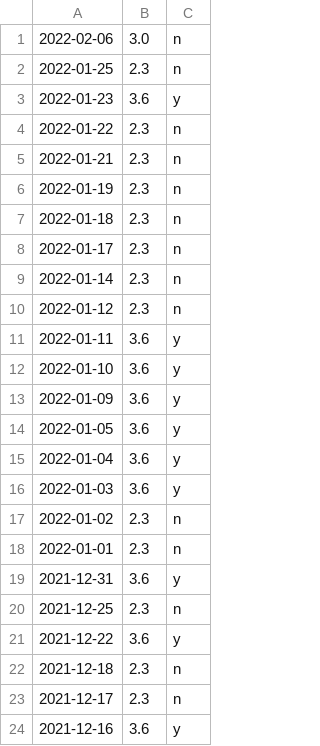
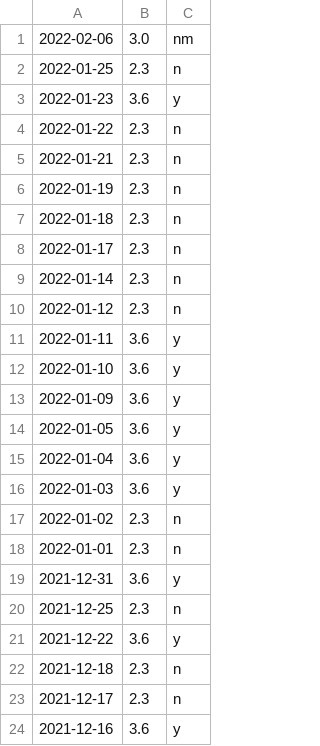
Before and after one commit to Hunter-Dinan/water-tracker, a CSV file: code/daily_water_save.csv, drawn as a sheet.

```diff
--- a/code/daily_water_save.csv
+++ b/code/daily_water_save.csv
@@ -1,2 +1,2 @@
-2022-02-06,3.0,n
+2022-02-06,3.0,nm
 2022-01-25,2.3,n
```
Also changed, not shown: 1 other file.
